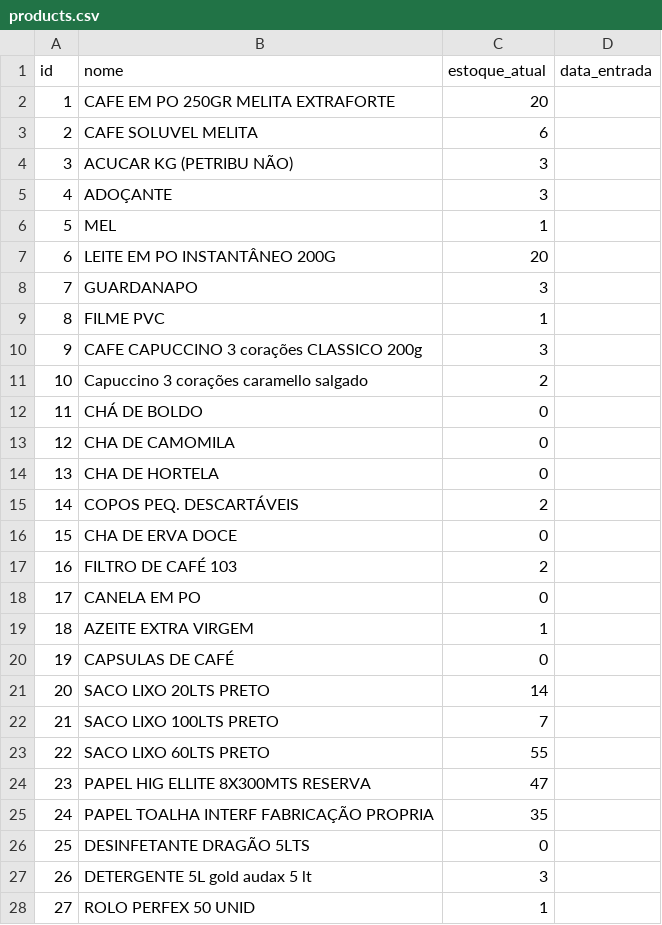
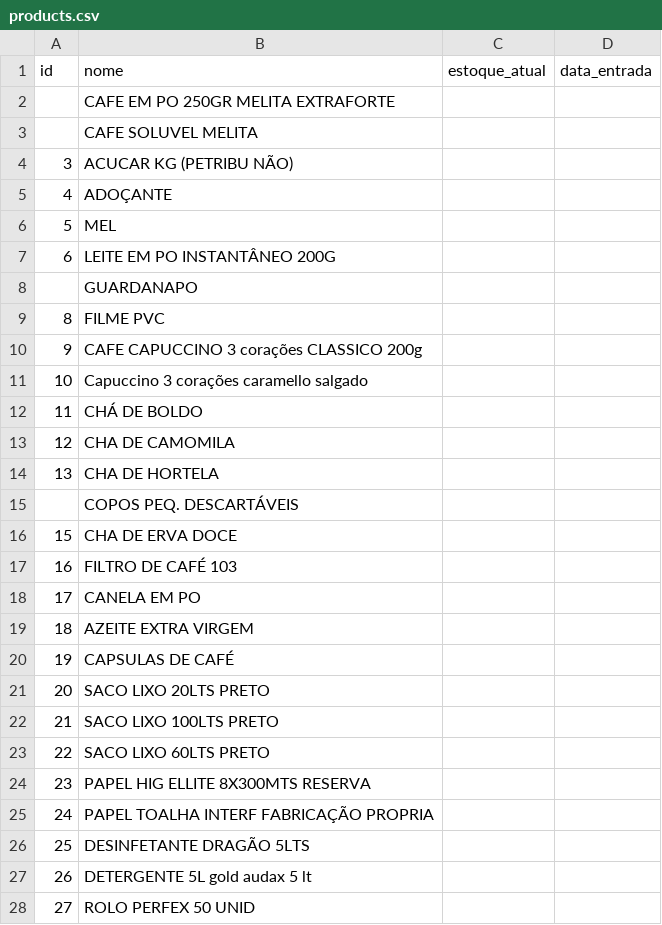
Before and after one commit to Lucasrc22/Stock-Control-App, a CSV file: backend/app/db/products.csv, drawn as a sheet; only a part is shown; the diff covers the shown part only.

```diff
--- a/backend/app/db/products.csv
+++ b/backend/app/db/products.csv
@@ -1,28 +1,28 @@
 id,nome,estoque_atual,data_entrada
-1,CAFE EM PO 250GR MELITA EXTRAFORTE,20,
-2,CAFE SOLUVEL MELITA,6,
-3,ACUCAR KG (PETRIBU NÃO),3,
-4,ADOÇANTE,3,
-5,MEL,1,
-6,LEITE EM PO INSTANTÂNEO 200G,20,
-7,GUARDANAPO,3,
-8,FILME PVC,1,
-9,CAFE CAPUCCINO 3 corações CLASSICO 200g,3,
-10,Capuccino 3 corações caramello salgado,2,
-11,CHÁ DE BOLDO,0,
-12,CHA DE CAMOMILA,0,
-13,CHA DE HORTELA,0,
-14,COPOS PEQ. DESCARTÁVEIS,2,
-15,CHA DE ERVA DOCE,0,
-16,FILTRO DE CAFÉ 103,2,
-17,CANELA EM PO,0,
-18,AZEITE EXTRA VIRGEM,1,
-19,CAPSULAS DE CAFÉ,0,
-20,SACO LIXO 20LTS PRETO,14,
-21,SACO LIXO 100LTS PRETO,7,
-22,SACO LIXO 60LTS PRETO,55,
-23,PAPEL HIG ELLITE 8X300MTS RESERVA,47,
-24,PAPEL TOALHA INTERF FABRICAÇÃO PROPRIA,35,
-25,DESINFETANTE DRAGÃO 5LTS,0,
-26,DETERGENTE 5L gold audax 5 lt,3,
-27,ROLO PERFEX 50 UNID,1,
+,CAFE EM PO 250GR MELITA EXTRAFORTE,,
+,CAFE SOLUVEL MELITA,,
+3,ACUCAR KG (PETRIBU NÃO),,
+4,ADOÇANTE,,
+5,MEL,,
+6,LEITE EM PO INSTANTÂNEO 200G,,
+,GUARDANAPO,,
+8,FILME PVC,,
+9,CAFE CAPUCCINO 3 corações CLASSICO 200g,,
+10,Capuccino 3 corações caramello salgado,,
+11,CHÁ DE BOLDO,,
+12,CHA DE CAMOMILA,,
+13,CHA DE HORTELA,,
+,COPOS PEQ. DESCARTÁVEIS,,
+15,CHA DE ERVA DOCE,,
+16,FILTRO DE CAFÉ 103,,
+17,CANELA EM PO,,
+18,AZEITE EXTRA VIRGEM,,
+19,CAPSULAS DE CAFÉ,,
+20,SACO LIXO 20LTS PRETO,,
+21,SACO LIXO 100LTS PRETO,,
+22,SACO LIXO 60LTS PRETO,,
+23,PAPEL HIG ELLITE 8X300MTS RESERVA,,
+24,PAPEL TOALHA INTERF FABRICAÇÃO PROPRIA,,
+25,DESINFETANTE DRAGÃO 5LTS,,
+26,DETERGENTE 5L gold audax 5 lt,,
+27,ROLO PERFEX 50 UNID,,
```
Also changed, not shown: 18 edited cells elsewhere in this file, 1 other file.
